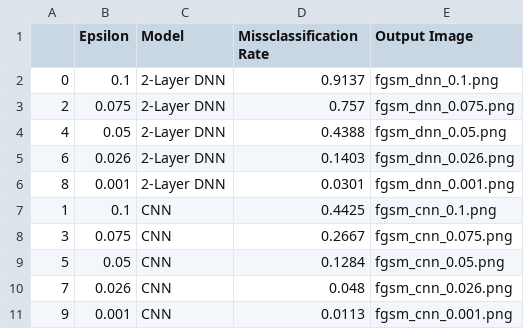
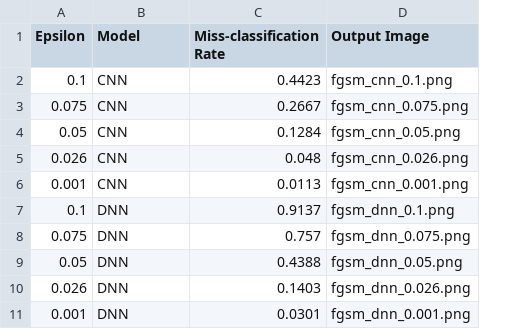
Before and after one commit to abhinav-bohra/Adversarial-Machine-Learning, a CSV file: A1/adversarial_examples/results/fgsm_results_df.csv, drawn as a sheet; removed rows and columns are numbered as before the commit, all else as after; the diff names each change by its address in the sheet, - before the commit and + after, or states it on an @@ line.

Commit message:
updated code

```diff
--- a/A1/adversarial_examples/results/fgsm_results_df.csv
+++ b/A1/adversarial_examples/results/fgsm_results_df.csv
-column A, rows 7-11: 1 | 3 | 5 | 7 | 9
-C1: Missclassification Rate
+C1: Miss-classification Rate
-row 2: 0 | 0.1 | 2-Layer DNN | 0.9137 | fgsm_dnn_0.1.png
-row 3: 2 | 0.075 | 2-Layer DNN | 0.757 | fgsm_dnn_0.075.png
-row 4: 4 | 0.05 | 2-Layer DNN | 0.4388 | fgsm_dnn_0.05.png
-row 5: 6 | 0.026 | 2-Layer DNN | 0.1403 | fgsm_dnn_0.026.png
-row 6: 8 | 0.001 | 2-Layer DNN | 0.0301 | fgsm_dnn_0.001.png
-C2 (Miss-classification Rate): 0.4425
+C2 (Miss-classification Rate): 0.4423
+row 7: 0.1 | DNN | 0.9137 | fgsm_dnn_0.1.png
+row 8: 0.075 | DNN | 0.757 | fgsm_dnn_0.075.png
+row 9: 0.05 | DNN | 0.4388 | fgsm_dnn_0.05.png
+row 10: 0.026 | DNN | 0.1403 | fgsm_dnn_0.026.png
+row 11: 0.001 | DNN | 0.0301 | fgsm_dnn_0.001.png
```
